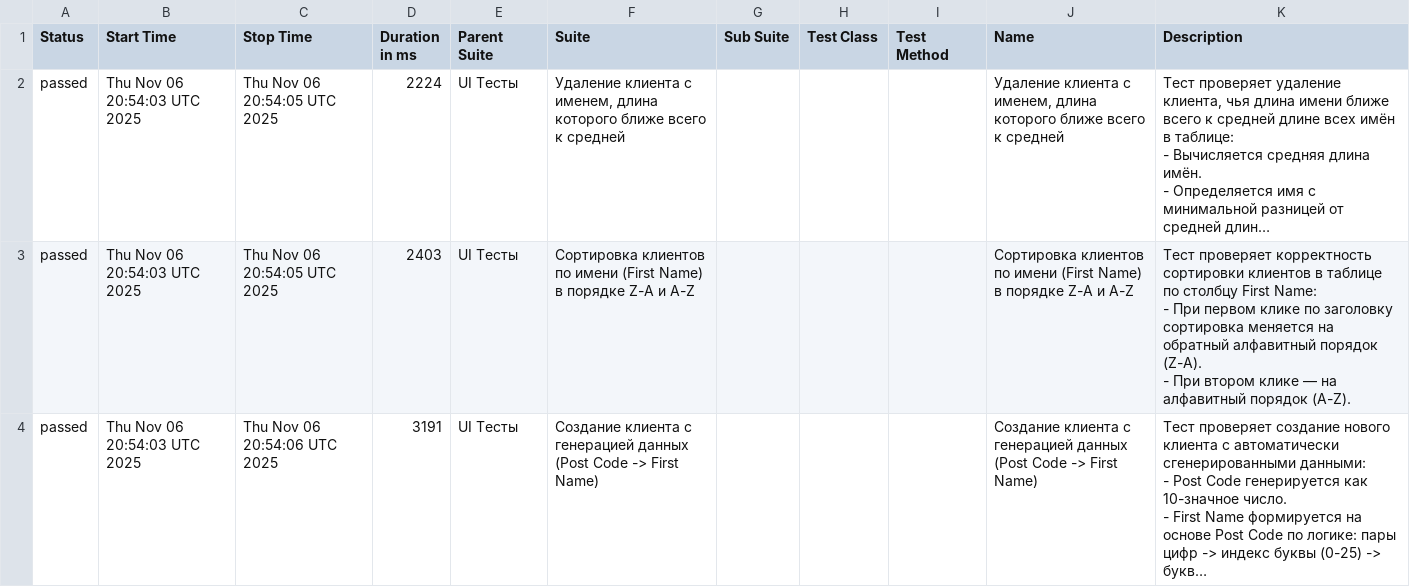
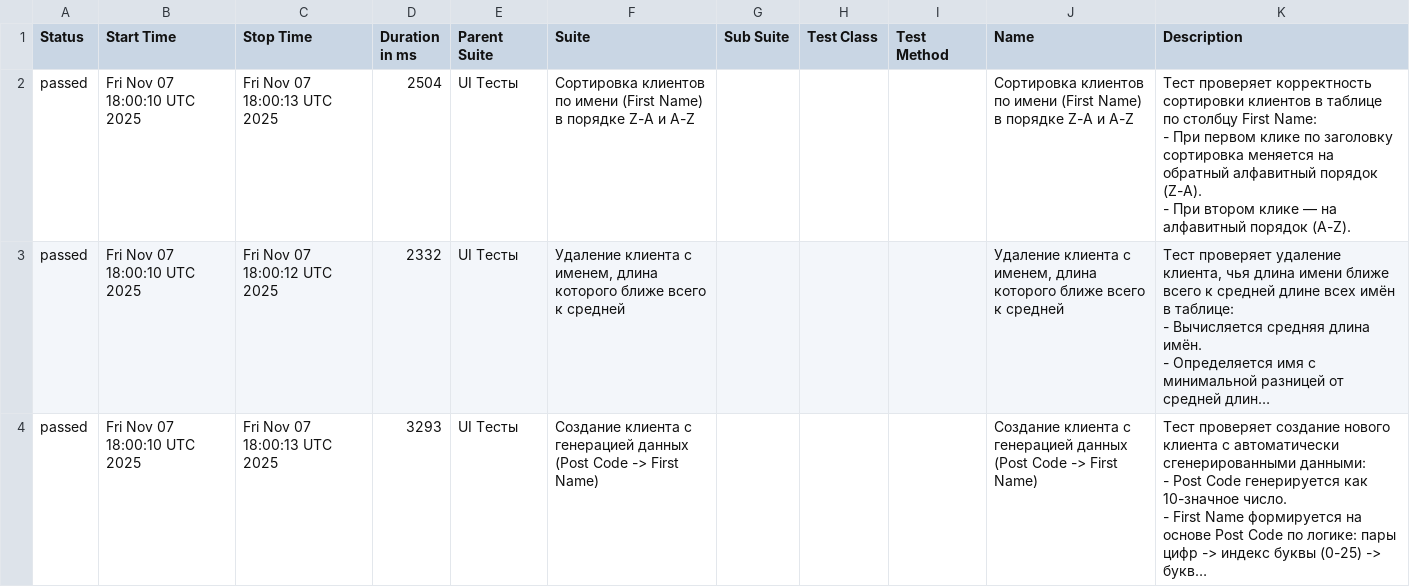
Before and after one commit to kultyapka3/banking_ui_tests, a CSV file: data/suites.csv, drawn as a sheet; long unchanged cells end in …; removed rows and columns are numbered as before the commit, all else as after; ↵ is a line break in a cell; the diff names each change by its address in the sheet, - before the commit and + after, or states it on an @@ line.

```diff
--- a/data/suites.csv
+++ b/data/suites.csv
+row 2: passed | Fri Nov 07 18:00:10 UTC 2025 | Fri Nov 07 18:00:13 UTC 2025 | 2504 | UI Тесты | Сортировка клиентов по имени (First Name) в порядке Z-A и A-Z |  |  |  | Сортировка клиентов по имени (First Name) в порядке Z-A и A-Z | Тест проверяет корректность сортировки клиентов в таблице по столбцу First Name: ↵ - При первом клике по заголовку сортировка меняется на обратный алфавитный порядок (Z-A). ↵ - При втором клике — на алфавитный порядок (A-Z).
-B3 (Start Time): Thu Nov 06 20:54:03 UTC 2025
+B3 (Start Time): Fri Nov 07 18:00:10 UTC 2025
-C3 (Stop Time): Thu Nov 06 20:54:05 UTC 2025
+C3 (Stop Time): Fri Nov 07 18:00:12 UTC 2025
-D3 (Duration in ms): 2224
+D3 (Duration in ms): 2332
-row 3: passed | Thu Nov 06 20:54:03 UTC 2025 | Thu Nov 06 20:54:05 UTC 2025 | 2403 | UI Тесты | Сортировка клиентов по имени (First Name) в порядке Z-A и A-Z |  |  |  | Сортировка клиентов по имени (First Name) в порядке Z-A и A-Z | Тест проверяет корректность сортировки клиентов в таблице по столбцу First Name: ↵ - При первом клике по заголовку сортировка меняется на обратный алфавитный порядок (Z-A). ↵ - При втором клике — на алфавитный порядок (A-Z).
-B4 (Start Time): Thu Nov 06 20:54:03 UTC 2025
+B4 (Start Time): Fri Nov 07 18:00:10 UTC 2025
-C4 (Stop Time): Thu Nov 06 20:54:06 UTC 2025
+C4 (Stop Time): Fri Nov 07 18:00:13 UTC 2025
-D4 (Duration in ms): 3191
+D4 (Duration in ms): 3293
```
Also changed, not shown: 22 other files.
